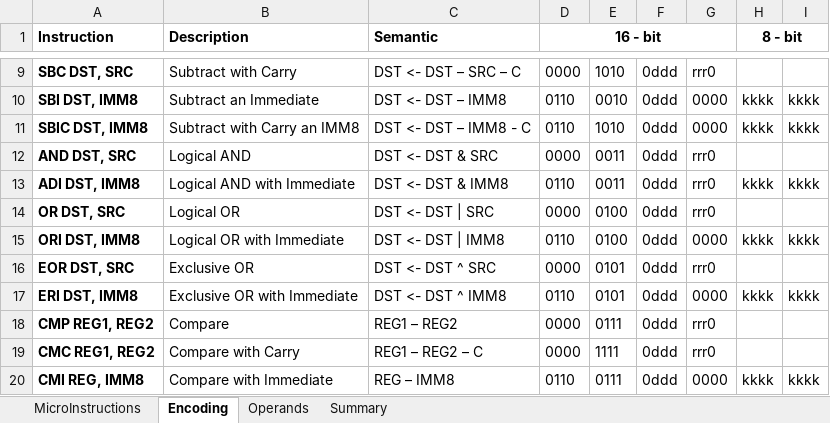
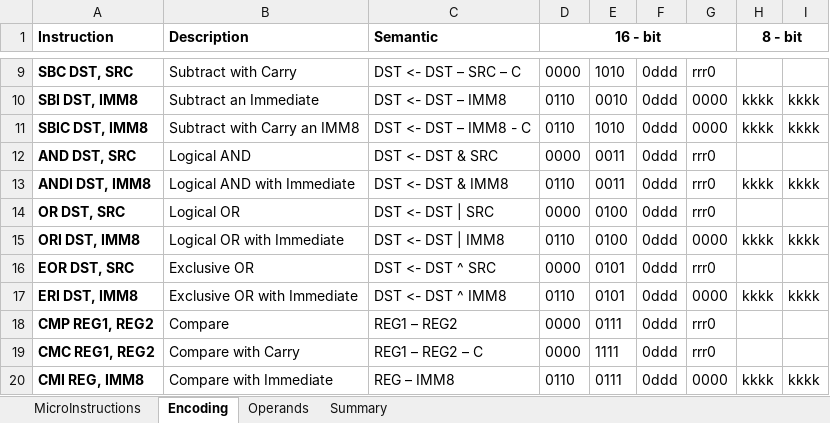
Before and after one commit to joelluijmes/hasm, an Excel workbook: HasmParser/Resources/Instructionset with Encoding (rev3).xlsx, sheet Encoding, drawn as a sheet; only a part is shown, gaps mark what is left out; values as stored, in another font and other column widths than the file's, no borders; the diff names each change by its address in the sheet, - before the commit and + after, or states it on an @@ line.

Commit message:
fixed typo in encoding file

```diff
--- a/HasmParser/Resources/Instructionset with Encoding (rev3).xlsx (sheet Encoding)
+++ b/HasmParser/Resources/Instructionset with Encoding (rev3).xlsx (sheet Encoding)
-A13 (Instruction): ADI DST, IMM8
+A13 (Instruction): ANDI DST, IMM8
```
Also changed, not shown: 2 other files.
